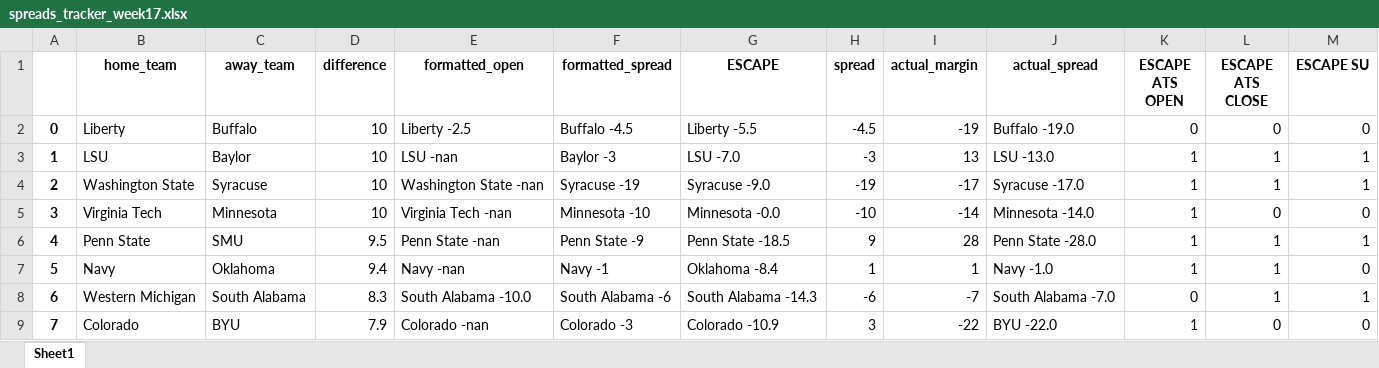
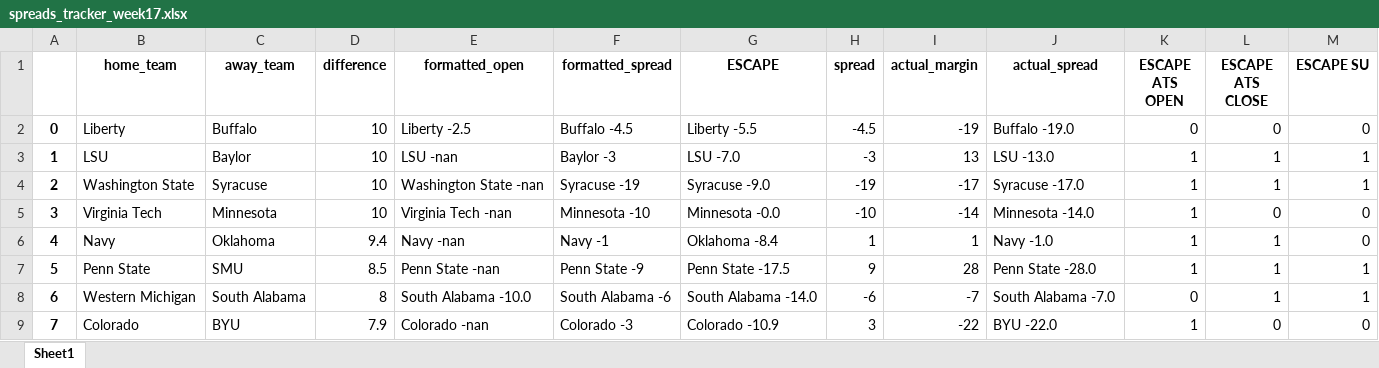
Before and after one commit to Parslinator/PEAR, an Excel workbook: ESCAPE Ratings/Spreads/y2024/spreads_tracker_week17.xlsx, sheet Sheet1, drawn as a sheet; only a part is shown; values as stored, in another font and other column widths than the file's, no borders; the diff covers the shown part only; the diff names each change by its address in the sheet, - before the commit and + after, or states it on an @@ line.

```diff
--- a/ESCAPE Ratings/Spreads/y2024/spreads_tracker_week17.xlsx (sheet Sheet1)
+++ b/ESCAPE Ratings/Spreads/y2024/spreads_tracker_week17.xlsx (sheet Sheet1)
-B6 (home_team): Penn State
+B6 (home_team): Navy
-C6 (away_team): SMU
+C6 (away_team): Oklahoma
-D6 (difference): 9.5
+D6 (difference): 9.4
-E6 (formatted_open): Penn State -nan
+E6 (formatted_open): Navy -nan
-F6 (formatted_spread): Penn State -9
+F6 (formatted_spread): Navy -1
-G6 (ESCAPE): Penn State -18.5
+G6 (ESCAPE): Oklahoma -8.4
-H6 (spread): 9
+H6 (spread): 1
-I6 (actual_margin): 28
+I6 (actual_margin): 1
-J6 (actual_spread): Penn State -28.0
+J6 (actual_spread): Navy -1.0
-M6 (ESCAPE SU): 1
+M6 (ESCAPE SU): 0
-B7 (home_team): Navy
+B7 (home_team): Penn State
-C7 (away_team): Oklahoma
+C7 (away_team): SMU
-D7 (difference): 9.4
+D7 (difference): 8.5
-E7 (formatted_open): Navy -nan
+E7 (formatted_open): Penn State -nan
-F7 (formatted_spread): Navy -1
+F7 (formatted_spread): Penn State -9
-G7 (ESCAPE): Oklahoma -8.4
+G7 (ESCAPE): Penn State -17.5
-H7 (spread): 1
+H7 (spread): 9
-I7 (actual_margin): 1
+I7 (actual_margin): 28
-J7 (actual_spread): Navy -1.0
+J7 (actual_spread): Penn State -28.0
-M7 (ESCAPE SU): 0
+M7 (ESCAPE SU): 1
-D8 (difference): 8.3
+D8 (difference): 8
-G8 (ESCAPE): South Alabama -14.3
+G8 (ESCAPE): South Alabama -14.0
```
Also changed, not shown: 4 added rows, 4 removed rows and 215 edited cells elsewhere in this sheet, 2 other files.
